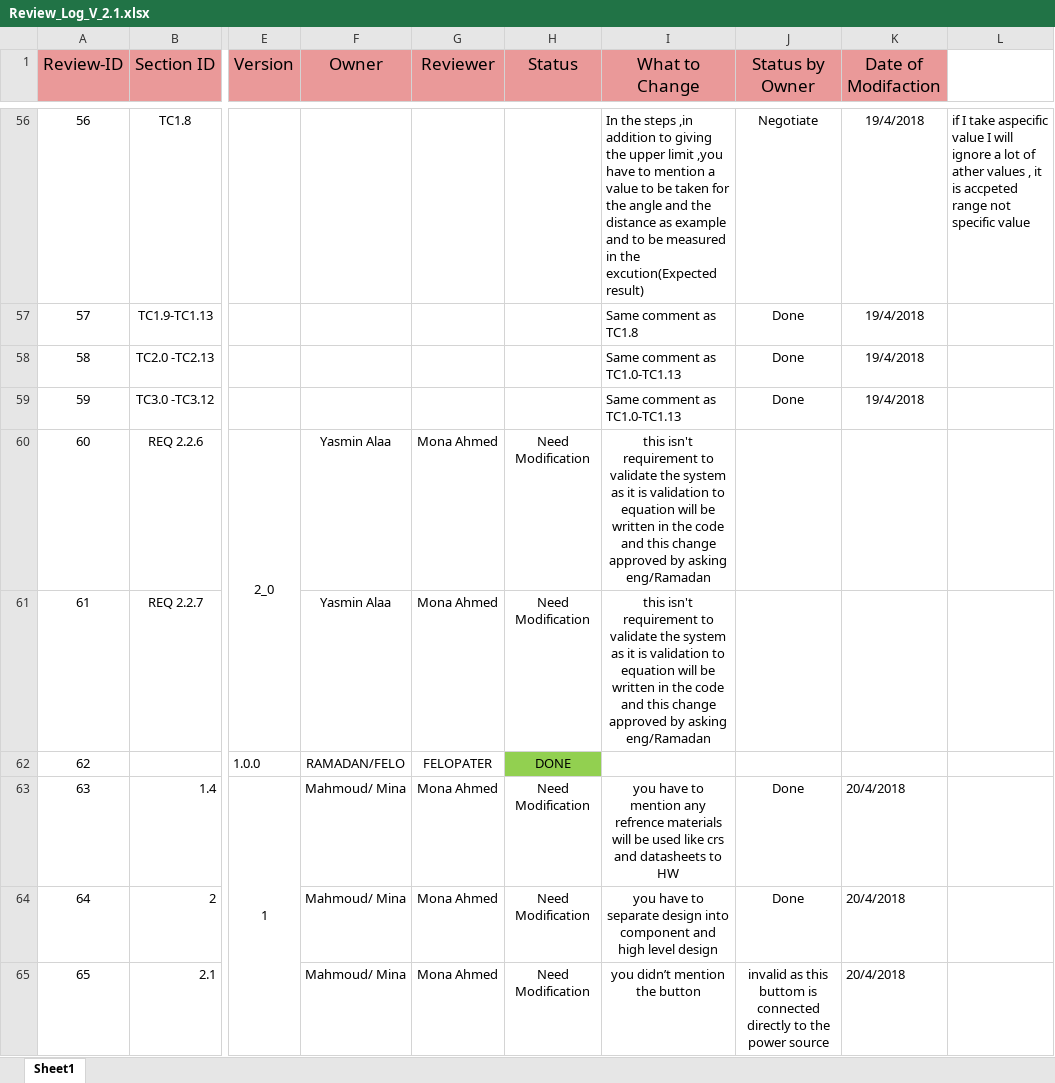
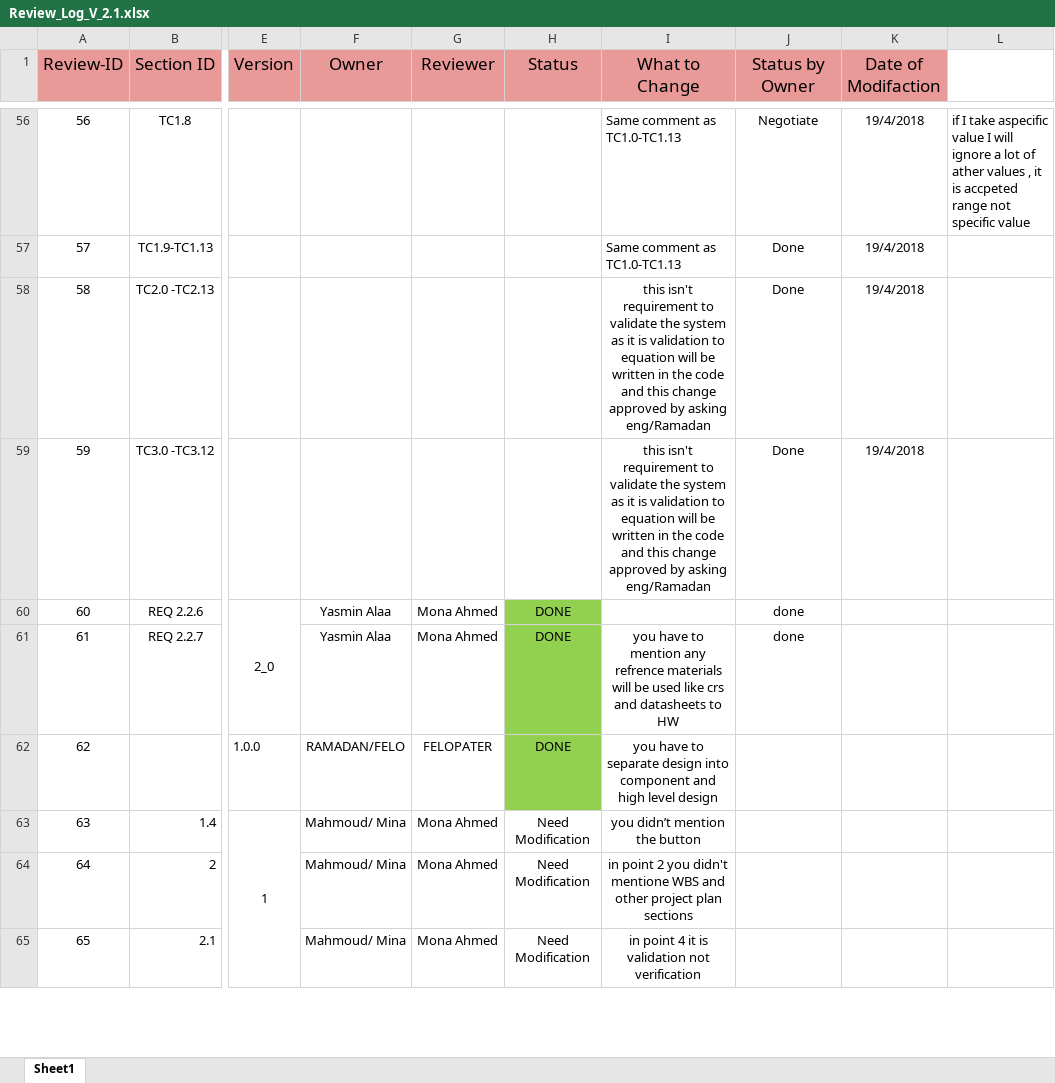
Before and after one commit to DigitalDistanceMeasurement/DDM, an Excel workbook: Documents/Second_Week/Review_Log_V_2.1.xlsx, sheet Sheet1, drawn as a sheet; only a part is shown, gaps mark what is left out; values as stored, in another font and other column widths than the file's, no borders; the diff covers the shown part only; the diff names each change by its address in the sheet, - before the commit and + after, or states it on an @@ line.

```diff
--- a/Documents/Second_Week/Review_Log_V_2.1.xlsx (sheet Sheet1)
+++ b/Documents/Second_Week/Review_Log_V_2.1.xlsx (sheet Sheet1)
-I56 (What to Change): In the steps ,in addition to giving the upper limit ,you have to mention a value to be taken for the angle and the distance as example and to be measured in the excution(Expected result)
+I56 (What to Change): Same comment as TC1.0-TC1.13
-I57 (What to Change): Same comment as TC1.8
+I57 (What to Change): Same comment as TC1.0-TC1.13
-I58:I59 (What to Change): Same comment as TC1.0-TC1.13
+I58:I59 (What to Change): this isn't requirement to validate the system as it is validation to equation will be written in the code and this change approved by asking eng/Ramadan
-I58:I59 alignment: left
+I58:I59 alignment: center
-H60:H61 (Status): Need Modification
+H60:H61 (Status): DONE
-H60:H61 fill: none
+H60:H61 fill: #92D050
-I60 (What to Change): this isn't requirement to validate the system as it is validation to equation will be written in the code and this change approved by asking eng/Ramadan
+I60 (What to Change): (empty)
-J60:J61 (Status by Owner): (empty)
+J60:J61 (Status by Owner): done
-I61 (What to Change): this isn't requirement to validate the system as it is validation to equation will be written in the code and this change approved by asking eng/Ramadan
+I61 (What to Change): you have to mention any refrence materials will be used like crs and datasheets to HW
-I62 (What to Change): (empty)
+I62 (What to Change): you have to separate design into component and high level design
-I63 (What to Change): you have to mention any refrence materials will be used like crs and datasheets to HW
+I63 (What to Change): you didn’t mention the button
-J63:J64 (Status by Owner): Done
+J63:J64 (Status by Owner): (empty)
-K63:K65 (Date of Modifaction): 20/4/2018
+K63:K65 (Date of Modifaction): (empty)
-I64 (What to Change): you have to separate design into component and high level design
+I64 (What to Change): in point 2 you didn't mentione WBS and other project plan sections
-I65 (What to Change): you didn’t mention the button
+I65 (What to Change): in point 4 it is validation not verification
-J65 (Status by Owner): invalid as this buttom is connected directly to the power source
+J65 (Status by Owner): (empty)
```
Also changed, not shown: 1 added row, 1 removed row, 78 edited cells and cell formats elsewhere in this sheet.
